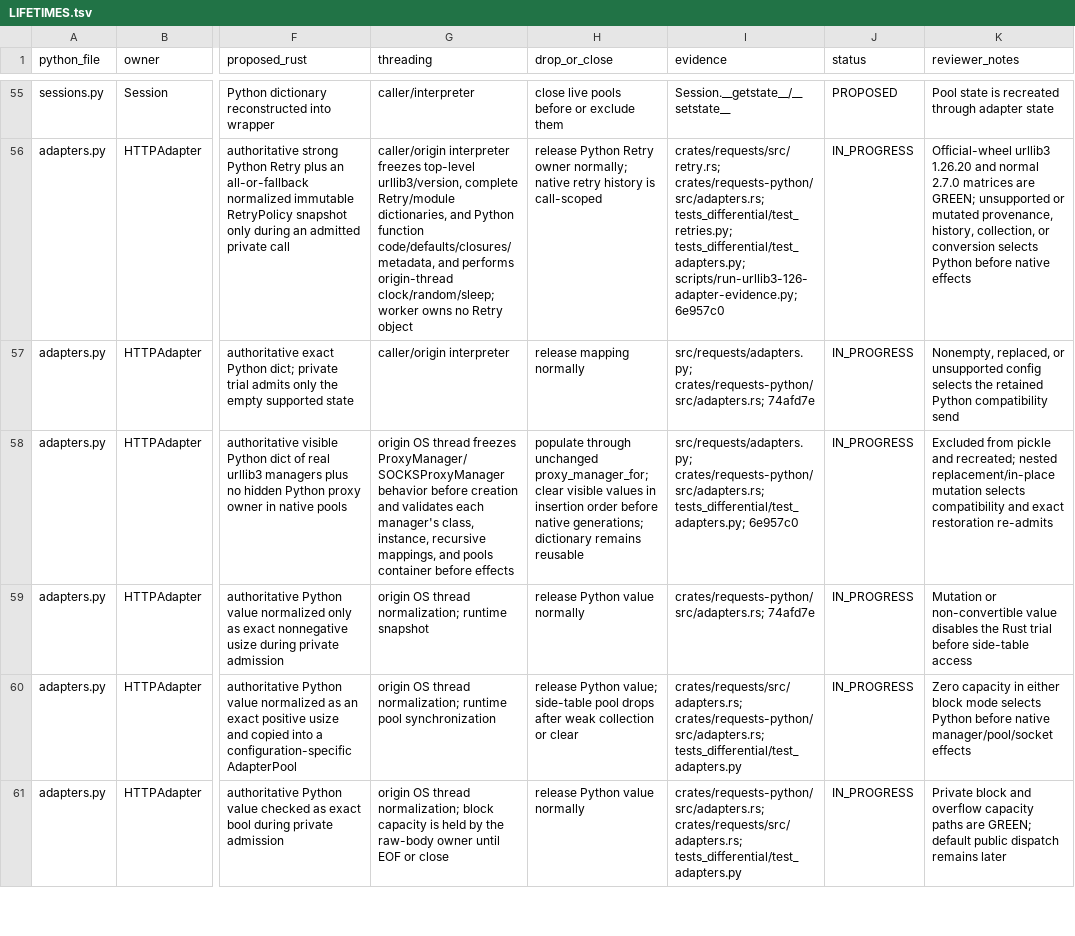
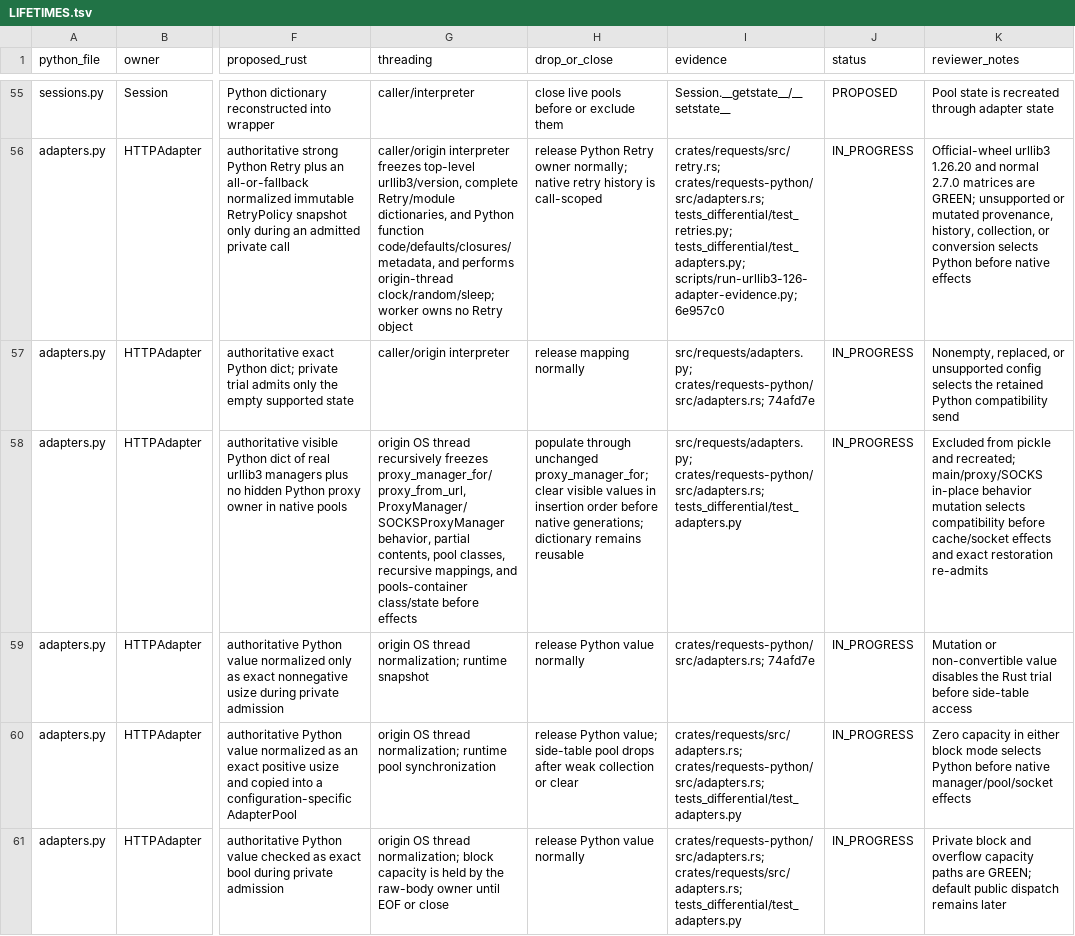
Before and after one commit to puneet-chandna/requests-native, a TSV file: LIFETIMES.tsv, drawn as a sheet; only a part is shown, gaps mark what is left out; the diff covers the shown part only; the diff names each change by its address in the sheet, - before the commit and + after, or states it on an @@ line.

Commit message:
fix(requests): prove adapter behavior graph

```diff
--- a/LIFETIMES.tsv
+++ b/LIFETIMES.tsv
-G58 (threading): …OS thread freezes ProxyManager/SOCKSProxyManager behavior before creation and validates each manager's class, instance, recursive mappings, and pools container before effects
+G58 (threading): …OS thread recursively freezes proxy_manager_for/proxy_from_url, ProxyManager/SOCKSProxyManager behavior, partial contents, pool classes, recursive mappings, and pools-container class/state before effects
-I58 (evidence): src/requests/adapters.py; crates/requests-python/src/adapters.rs; tests_differential/test_adapters.py; 6e957c0
+I58 (evidence): src/requests/adapters.py; crates/requests-python/src/adapters.rs; tests_differential/test_adapters.py
-K58 (reviewer_notes): …and recreated; nested replacement/in-place mutation selects compatibility and exact…
+K58 (reviewer_notes): …and recreated; main/proxy/SOCKS in-place behavior mutation selects compatibility before cache/socket effects and exact…
```
Also changed, not shown: 11 edited cells elsewhere in this file, API_COMPATIBILITY.tsv, 2 other files.
